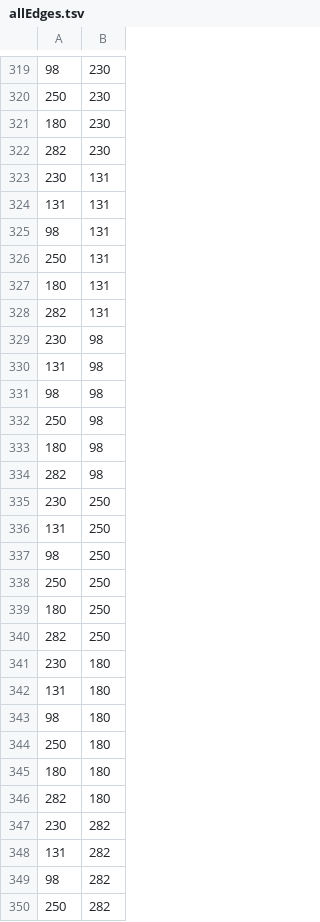
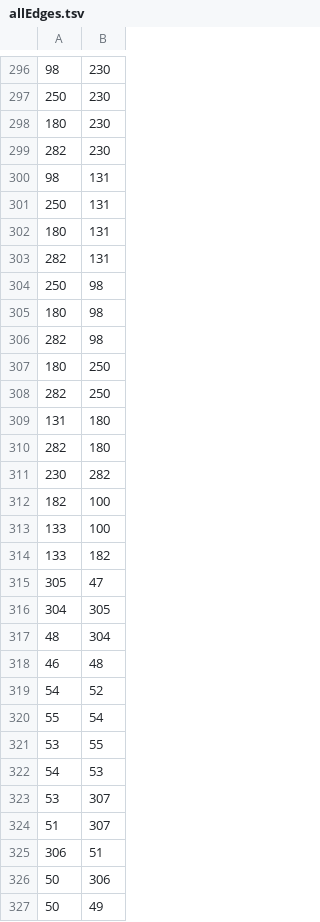
Before and after one commit to SoftEngTeamC/FaulknerMap2, a TSV file: src/main/resources/data/allEdges.tsv, drawn as a sheet; only a part is shown, gaps mark what is left out; the shorter side is filled out with more unchanged rows; the diff covers the shown part only; the diff names each change by its address in the sheet, - before the commit and + after, or states it on an @@ line.

```diff
--- a/src/main/resources/data/allEdges.tsv
+++ b/src/main/resources/data/allEdges.tsv
-row 323: 230 | 131
-row 324: 131 | 131
-row 329: 230 | 98
-row 330: 131 | 98
-row 331: 98 | 98
-row 335: 230 | 250
-row 336: 131 | 250
-row 337: 98 | 250
-row 338: 250 | 250
-row 341: 230 | 180
-row 343: 98 | 180
-row 344: 250 | 180
-row 345: 180 | 180
-row 348: 131 | 282
-row 349: 98 | 282
-row 350: 250 | 282
```
Also changed, not shown: 31 removed rows elsewhere in this file, src/main/resources/data/floor1/locations.tsv, 1 other file.
